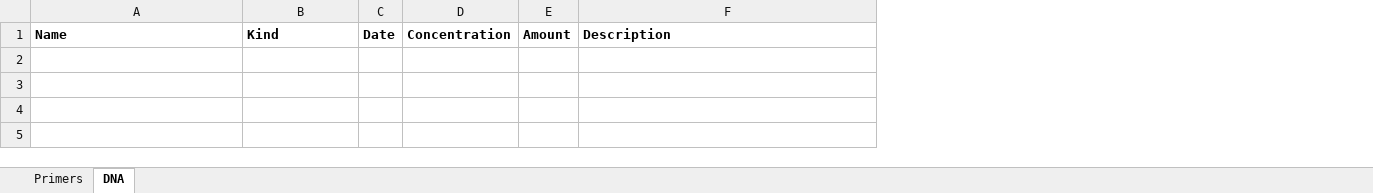
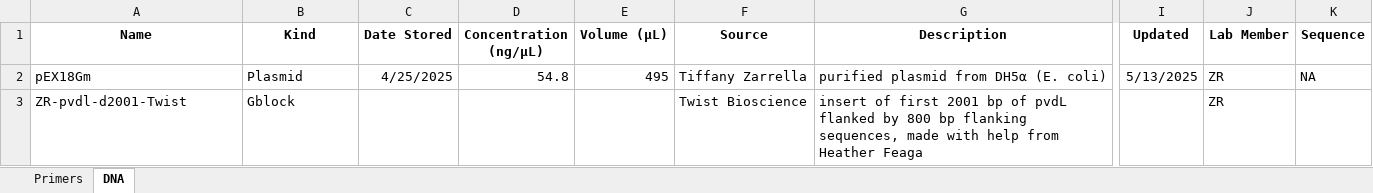
Before and after one commit to Hendry-Lab/lab_protocols, an Excel workbook: stocks_cultures_dna/primers_DNA_minus20.xlsx, sheet DNA, drawn as a sheet; only a part is shown, gaps mark what is left out; values as stored, in another font and other column widths than the file's, no borders; removed rows and columns are numbered as before the commit, all else as after; rows hold the shown columns only; the diff covers the shown part only; the diff names each change by its address in the sheet, - before the commit and + after, or states it on an @@ line.

```diff
--- a/stocks_cultures_dna/primers_DNA_minus20.xlsx (sheet DNA)
+++ b/stocks_cultures_dna/primers_DNA_minus20.xlsx (sheet DNA)
-column C (Date), empty
-column D (Concentration), empty
-column E (Amount), empty
+column C (Date Stored), empty
+column D (Concentration (ng/μL)), empty
+column E (Volume (μL)), empty
+column F (Source), empty
+column I (Updated), empty
+column J (Lab Member), empty
+column K (Sequence), empty
-A1:B1 alignment: left
+A1:B1 alignment: center
-G1 alignment: left
+G1 alignment: center
+row 2: pEX18Gm | Plasmid | 4/25/2025 | 54.8 | 495 | Tiffany Zarrella | purified plasmid from DH5α (E. coli) | 5/13/2025 | ZR | NA
+row 3: ZR-pvdl-d2001-Twist | Gblock |  |  |  | Twist Bioscience | insert of first 2001 bp of pvdL flanked by 800 bp flanking sequences, made with help from Heather Feaga |  | ZR
```
Also changed, not shown: cell formats elsewhere in this sheet, 5 other files.
